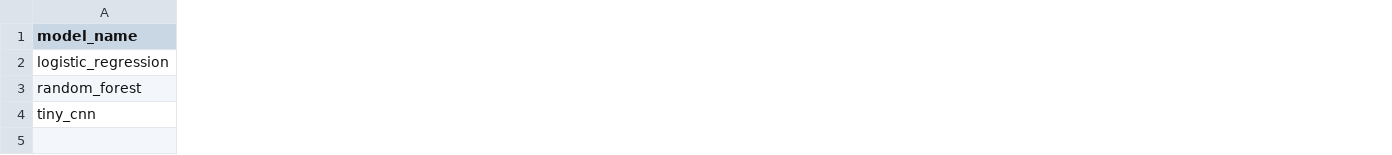
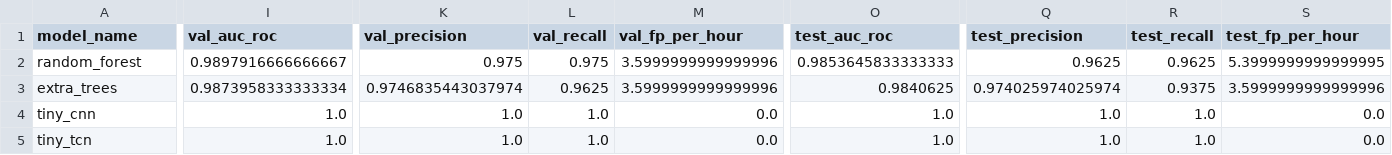
Before and after one commit to alvarosamp/TCC, a CSV file: artefacts/reports/model_comparison.csv, drawn as a sheet; only a part is shown, gaps mark what is left out; removed rows and columns are numbered as before the commit, all else as after; rows hold the shown columns only; the diff covers the shown part only; the diff names each change by its address in the sheet, - before the commit and + after, or states it on an @@ line.

```diff
--- a/artefacts/reports/model_comparison.csv
+++ b/artefacts/reports/model_comparison.csv
+column I (val_auc_roc), row 2: 0.9897916666666667; row 4: 1.0
+column K (val_precision), row 2: 0.975; row 4: 1.0
+column L (val_recall), row 2: 0.975; row 4: 1.0
+column M (val_fp_per_hour), row 2: 3.5999999999999996; row 4: 0.0
+column O (test_auc_roc), row 2: 0.9853645833333333; row 4: 1.0
+column Q (test_precision), row 2: 0.9625; row 4: 1.0
+column R (test_recall), row 2: 0.9625; row 4: 1.0
+column S (test_fp_per_hour), row 2: 5.3999999999999995; row 4: 0.0
-row 2: logistic_regression
+row 3: extra_trees | 0.9873958333333334 | 0.9746835443037974 | 0.9625 | 3.5999999999999996 | 0.9840625 | 0.974025974025974 | 0.9375 | 3.5999999999999996
+row 5: tiny_tcn | 1.0 | 1.0 | 1.0 | 0.0 | 1.0 | 1.0 | 1.0 | 0.0
```
Also changed, not shown: 14 edited cells elsewhere in this file, 20 other files.
